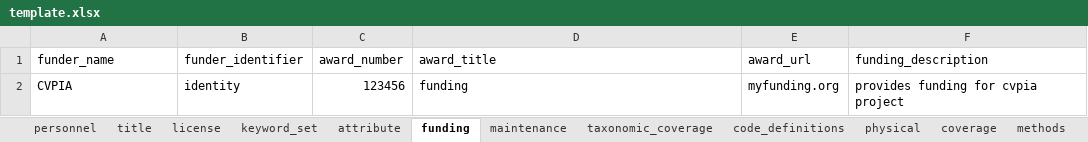
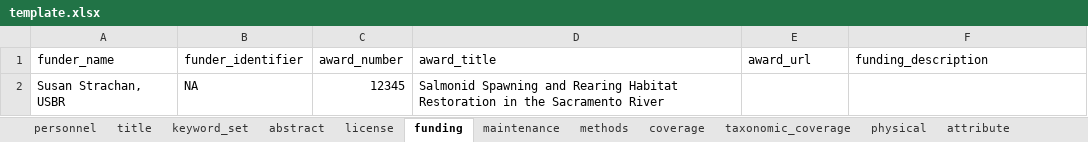
Before and after one commit to CVPIA-OSC/EMLaide, an Excel workbook: data-raw/template/template.xlsx, sheet funding, drawn as a sheet; values as stored, in another font and other column widths than the file's, no borders; removed rows and columns are numbered as before the commit, all else as after; the diff names each change by its address in the sheet, - before the commit and + after, or states it on an @@ line.

```diff
--- a/data-raw/template/template.xlsx (sheet funding)
+++ b/data-raw/template/template.xlsx (sheet funding)
+sheet tab: abstract
@@ sheet tab order changed: personnel | title | keyword_set | abstract | license | funding | maintenance | methods | coverage | taxonomic_coverage | physical | attribute @@
-row 2: CVPIA | identity | 123456 | funding | myfunding.org | provides funding for cvpia project
+row 2: Susan Strachan, USBR | NA | 12345 | Salmonid Spawning and Rearing Habitat Restoration in the Sacramento River
```
Also changed, not shown: sheet personnel, sheet coverage, sheet physical, sheet code_definitions, sheet keyword_set, sheet data_table, 5 more sheets, 8 other files.
